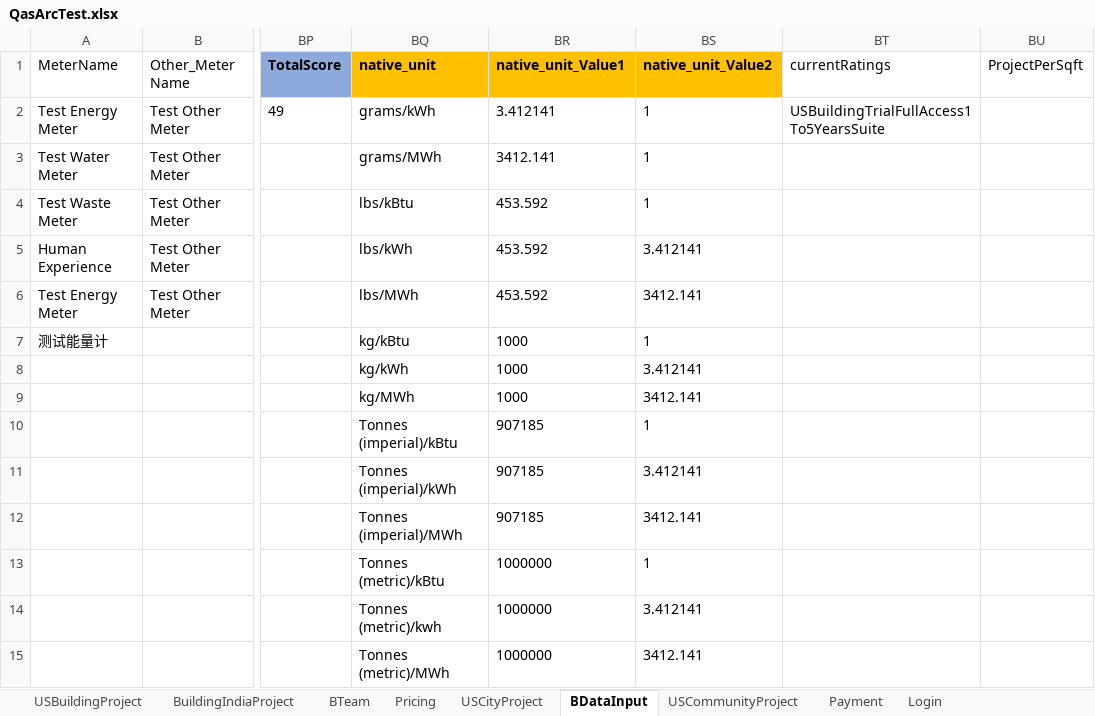
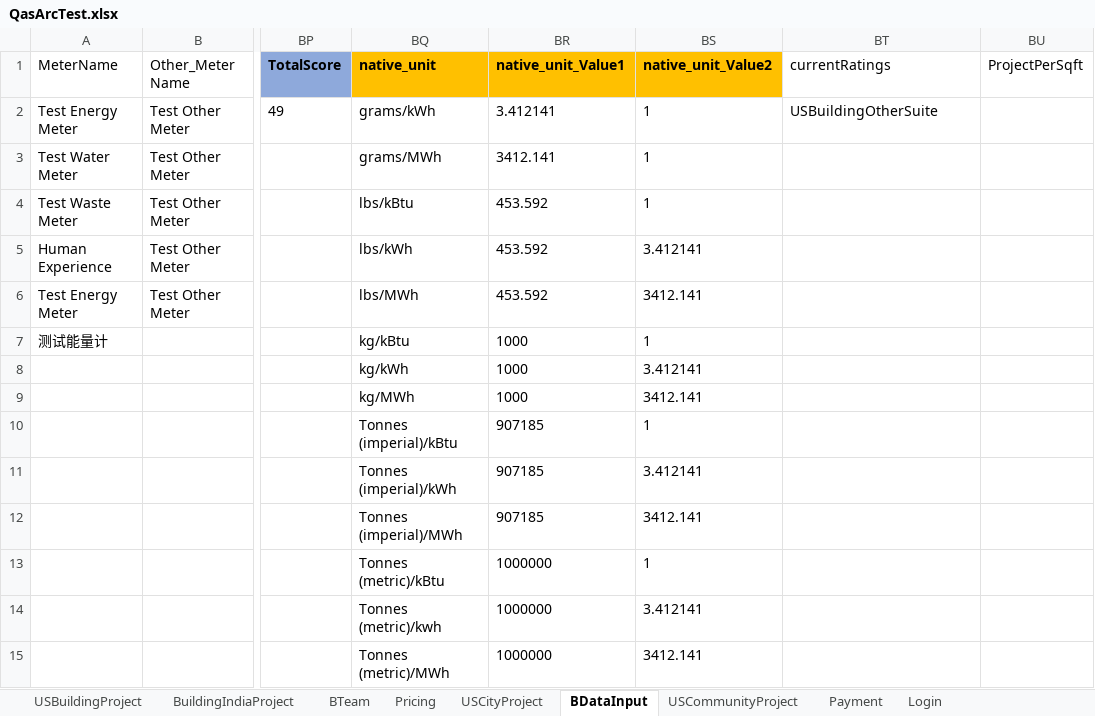
Before and after one commit to saurav1501/AutomationArc, an Excel workbook: AutomationArc/ARCDataTemplete/QasArcTest.xlsx, sheet BDataInput, drawn as a sheet; only a part is shown, gaps mark what is left out; values as stored, in another font and other column widths than the file's, no borders; the diff names each change by its address in the sheet, - before the commit and + after, or states it on an @@ line.

Commit message:
Building Other

```diff
--- a/AutomationArc/ARCDataTemplete/QasArcTest.xlsx (sheet BDataInput)
+++ b/AutomationArc/ARCDataTemplete/QasArcTest.xlsx (sheet BDataInput)
-BT2 (currentRatings): USBuildingTrialFullAccess1To5YearsSuite
+BT2 (currentRatings): USBuildingOtherSuite
```
Also changed, not shown: sheet USBuildingProject, 5 other files.
